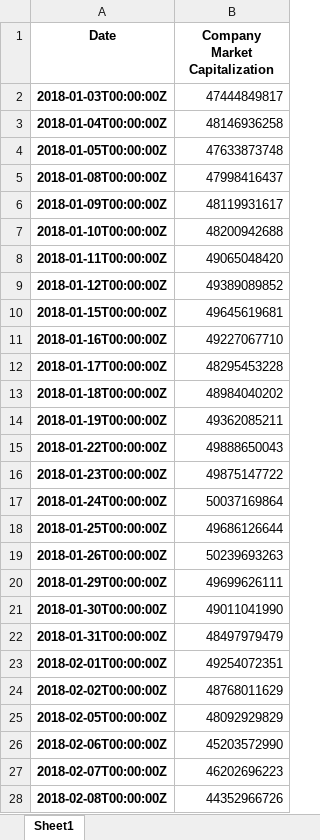
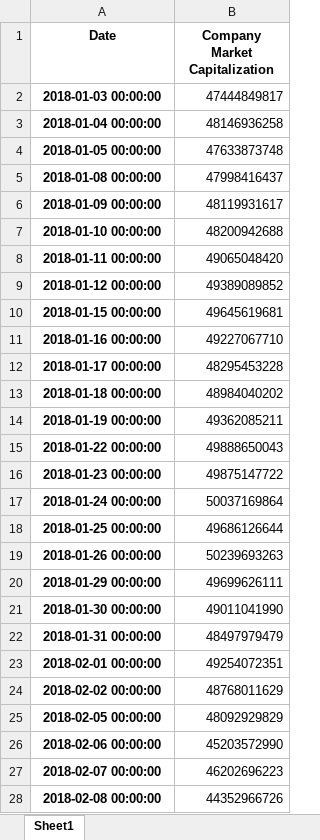
Before and after one commit to steinarb1234/DCL_coco_bond, an Excel workbook: data/cs_market_cap.xlsx, sheet Sheet1, drawn as a sheet; only a part is shown; values as stored, in another font and other column widths than the file's, no borders; the diff covers the shown part only; the diff names each change by its address in the sheet, - before the commit and + after, or states it on an @@ line.

```diff
--- a/data/cs_market_cap.xlsx (sheet Sheet1)
+++ b/data/cs_market_cap.xlsx (sheet Sheet1)
-A2 (Date): 2018-01-03T00:00:00Z
+A2 (Date): 2018-01-03 00:00:00
-A3 (Date): 2018-01-04T00:00:00Z
+A3 (Date): 2018-01-04 00:00:00
-A4 (Date): 2018-01-05T00:00:00Z
+A4 (Date): 2018-01-05 00:00:00
-A5 (Date): 2018-01-08T00:00:00Z
+A5 (Date): 2018-01-08 00:00:00
-A6 (Date): 2018-01-09T00:00:00Z
+A6 (Date): 2018-01-09 00:00:00
-A7 (Date): 2018-01-10T00:00:00Z
+A7 (Date): 2018-01-10 00:00:00
-A8 (Date): 2018-01-11T00:00:00Z
+A8 (Date): 2018-01-11 00:00:00
-A9 (Date): 2018-01-12T00:00:00Z
+A9 (Date): 2018-01-12 00:00:00
-A10 (Date): 2018-01-15T00:00:00Z
+A10 (Date): 2018-01-15 00:00:00
-A11 (Date): 2018-01-16T00:00:00Z
+A11 (Date): 2018-01-16 00:00:00
-A12 (Date): 2018-01-17T00:00:00Z
+A12 (Date): 2018-01-17 00:00:00
-A13 (Date): 2018-01-18T00:00:00Z
+A13 (Date): 2018-01-18 00:00:00
-A14 (Date): 2018-01-19T00:00:00Z
+A14 (Date): 2018-01-19 00:00:00
-A15 (Date): 2018-01-22T00:00:00Z
+A15 (Date): 2018-01-22 00:00:00
-A16 (Date): 2018-01-23T00:00:00Z
+A16 (Date): 2018-01-23 00:00:00
-A17 (Date): 2018-01-24T00:00:00Z
+A17 (Date): 2018-01-24 00:00:00
-A18 (Date): 2018-01-25T00:00:00Z
+A18 (Date): 2018-01-25 00:00:00
-A19 (Date): 2018-01-26T00:00:00Z
+A19 (Date): 2018-01-26 00:00:00
-A20 (Date): 2018-01-29T00:00:00Z
+A20 (Date): 2018-01-29 00:00:00
-A21 (Date): 2018-01-30T00:00:00Z
+A21 (Date): 2018-01-30 00:00:00
-A22 (Date): 2018-01-31T00:00:00Z
+A22 (Date): 2018-01-31 00:00:00
-A23 (Date): 2018-02-01T00:00:00Z
+A23 (Date): 2018-02-01 00:00:00
-A24 (Date): 2018-02-02T00:00:00Z
+A24 (Date): 2018-02-02 00:00:00
-A25 (Date): 2018-02-05T00:00:00Z
+A25 (Date): 2018-02-05 00:00:00
-A26 (Date): 2018-02-06T00:00:00Z
+A26 (Date): 2018-02-06 00:00:00
-A27 (Date): 2018-02-07T00:00:00Z
+A27 (Date): 2018-02-07 00:00:00
-A28 (Date): 2018-02-08T00:00:00Z
+A28 (Date): 2018-02-08 00:00:00
```
Also changed, not shown: 1732 edited cells elsewhere in this sheet, data/cs_close.xlsx, data/cs_long_term_debt_div_total_capital.xlsx, 13 other files.
